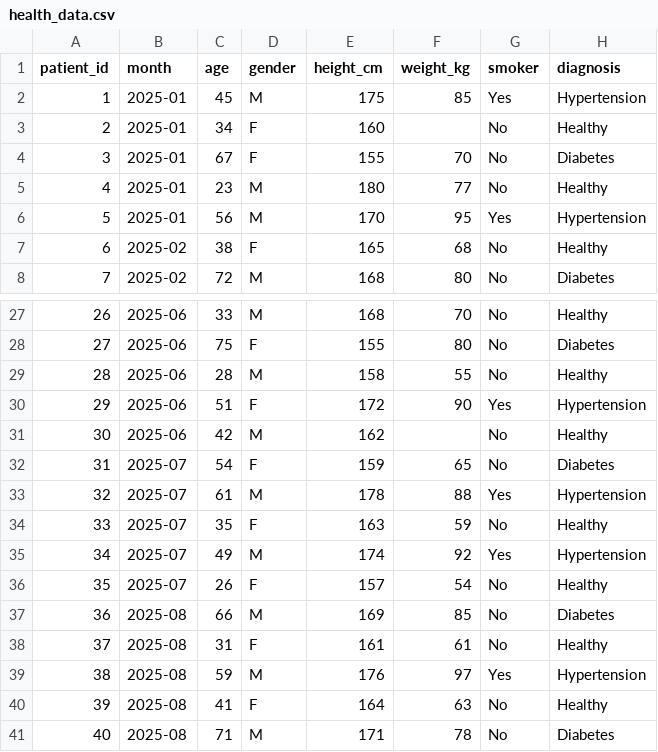
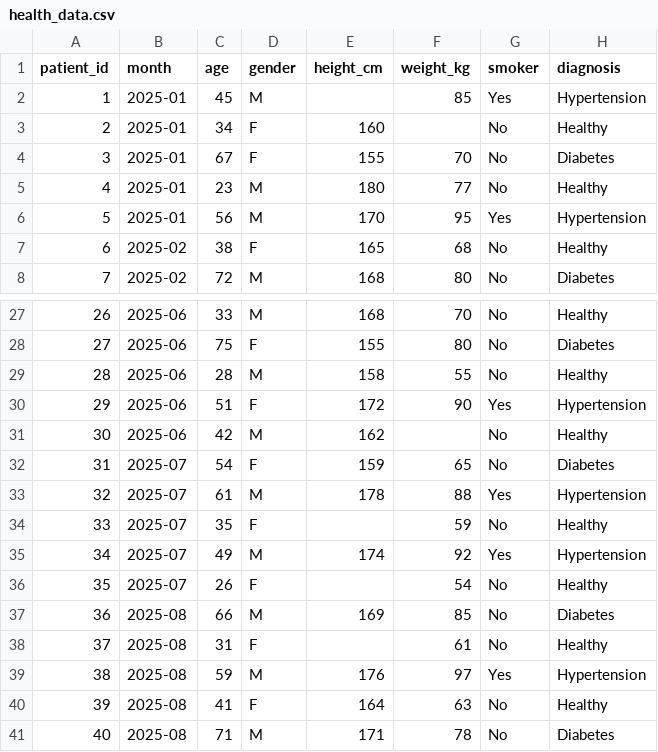
Before and after one commit to ONSdigital/python_rap_demo, a CSV file: data/input/health_data.csv, drawn as a sheet; only a part is shown, gaps mark what is left out.

```diff
--- a/data/input/health_data.csv
+++ b/data/input/health_data.csv
@@ -1,3 +1,3 @@
 patient_id,month,age,gender,height_cm,weight_kg,smoker,diagnosis
-1,2025-01,45,M,175,85,Yes,Hypertension
+1,2025-01,45,M,,85,Yes,Hypertension
 2,2025-01,34,F,160,,No,Healthy
@@ -33,7 +33,7 @@ patient_id,month,age,gender,height_cm,weight_kg,smoker,diagnosis
 32,2025-07,61,M,178,88,Yes,Hypertension
-33,2025-07,35,F,163,59,No,Healthy
+33,2025-07,35,F,,59,No,Healthy
 34,2025-07,49,M,174,92,Yes,Hypertension
-35,2025-07,26,F,157,54,No,Healthy
+35,2025-07,26,F,,54,No,Healthy
 36,2025-08,66,M,169,85,No,Diabetes
-37,2025-08,31,F,161,61,No,Healthy
+37,2025-08,31,F,,61,No,Healthy
 38,2025-08,59,M,176,97,Yes,Hypertension
```
Also changed, not shown: 10 other files.
